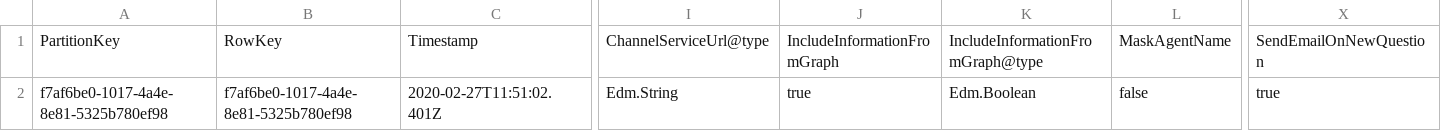
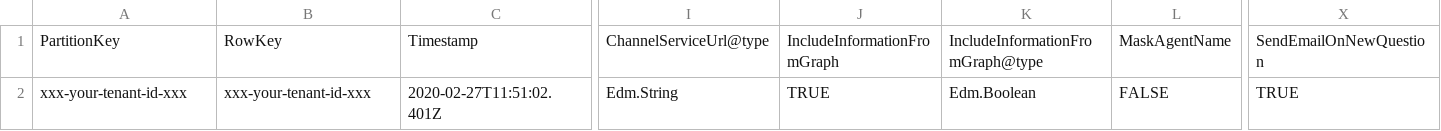
Before and after one commit to modalitysystems/modalitysoftware-docs, a CSV file: TeamsChatAssist/images/InstanceConfigurations.typed.csv, drawn as a sheet; only a part is shown, gaps mark what is left out; the diff names each change by its address in the sheet, - before the commit and + after, or states it on an @@ line.

```diff
--- a/TeamsChatAssist/images/InstanceConfigurations.typed.csv
+++ b/TeamsChatAssist/images/InstanceConfigurations.typed.csv
-A2: f7af6be0-1017-4a4e-8e81-5325b780ef98
+A2: xxx-your-tenant-id-xxx
-B2: f7af6be0-1017-4a4e-8e81-5325b780ef98
+B2: xxx-your-tenant-id-xxx
-J2: true
+J2: TRUE
-L2: false
+L2: FALSE
-X2: true
+X2: TRUE
```
Also changed, not shown: TeamsChatAssist/images/MessageConfigurations.typed.csv, TeamsChatAssist/images/QuickReplyButtons.typed.csv.
